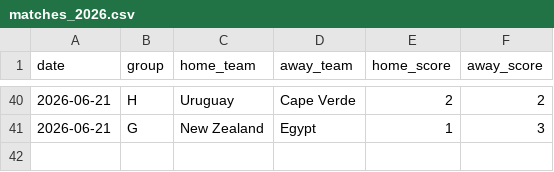
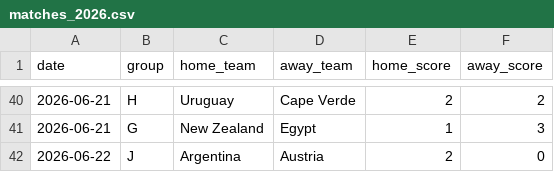
Before and after one commit to huangjialing0010/worldcup-2026-predict, a CSV file: data/raw/matches_2026.csv, drawn as a sheet; only a part is shown, gaps mark what is left out.

```diff
--- a/data/raw/matches_2026.csv
+++ b/data/raw/matches_2026.csv
@@ -41 +41,2 @@
 2026-06-21,G,New Zealand,Egypt,1,3
+2026-06-22,J,Argentina,Austria,2,0
```
Also changed, not shown: data/raw/odds_live.csv, output/daily/2026-06-22.csv, 2 other files.
